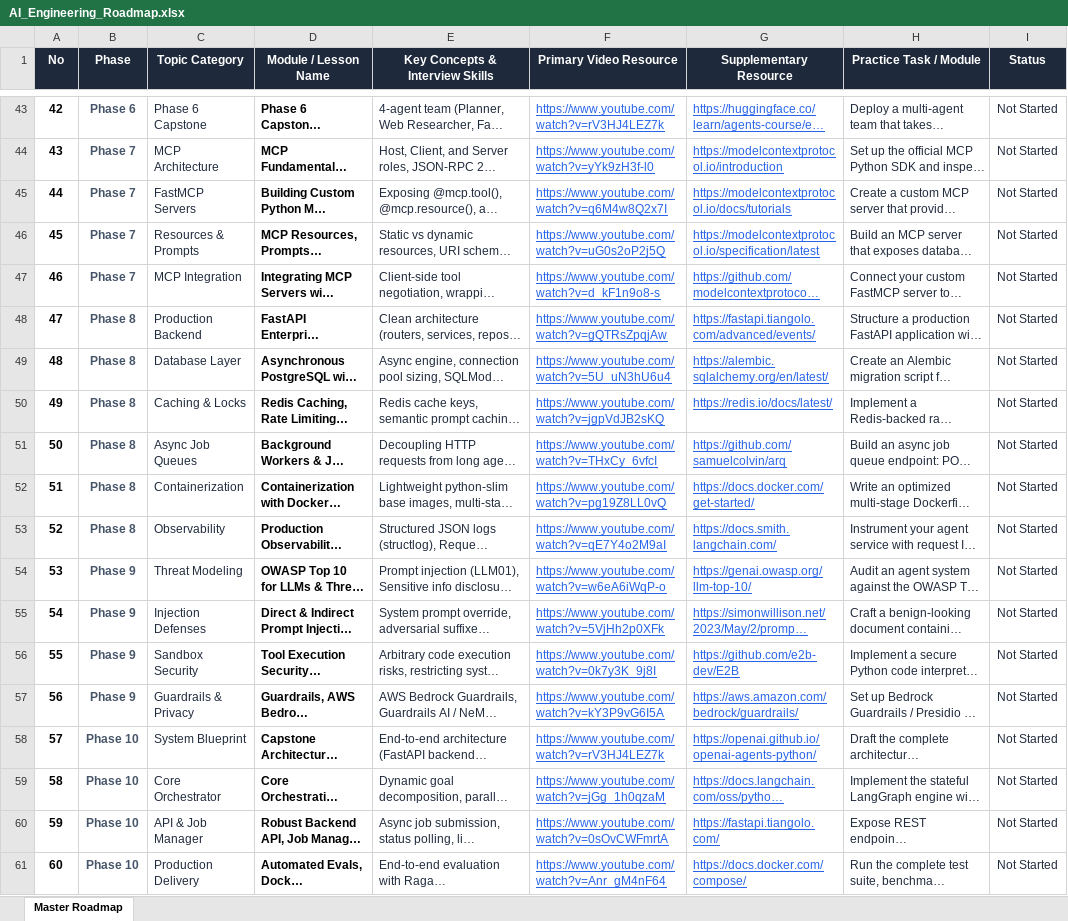
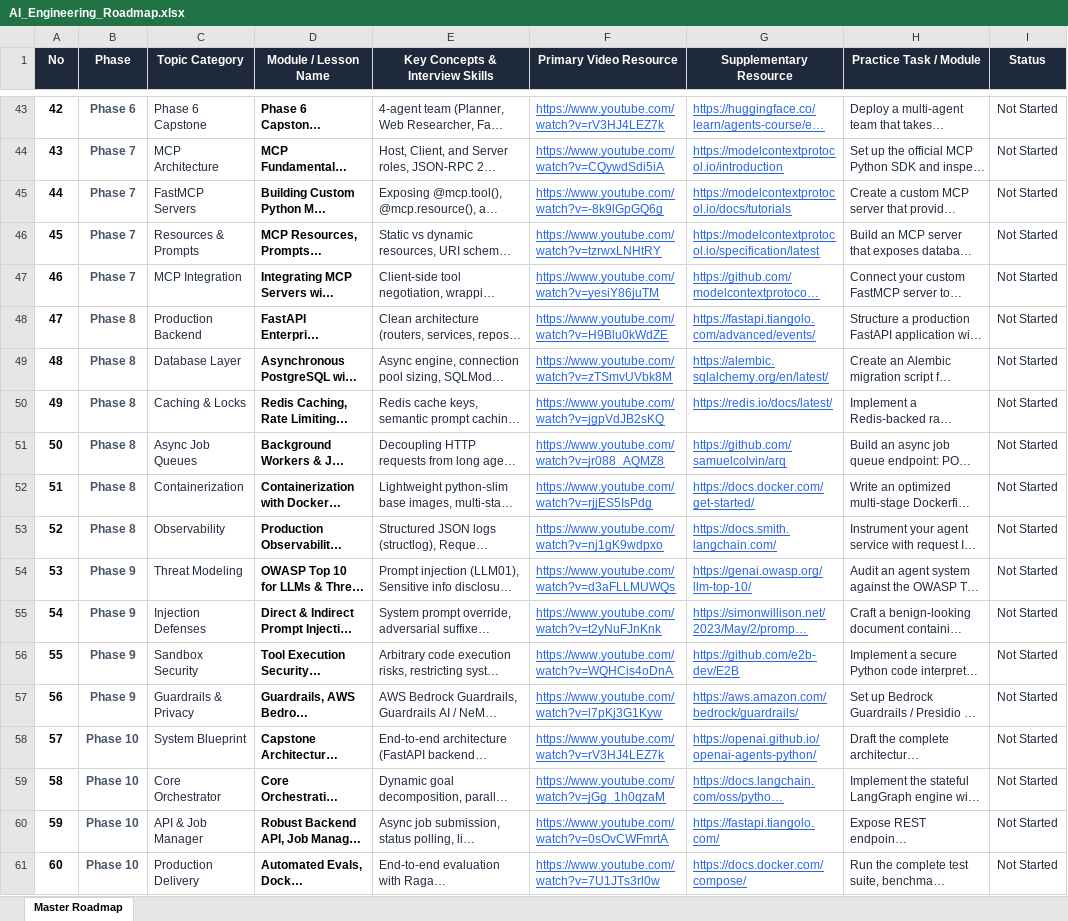
Before and after one commit to Rakmo5/ai-engineering, an Excel workbook: AI_Engineering_Roadmap.xlsx, sheet Master Roadmap, drawn as a sheet; only a part is shown, gaps mark what is left out; long unchanged cells end in …; values as stored, in another font and other column widths than the file's, no borders; the diff covers the shown part only; the diff names each change by its address in the sheet, - before the commit and + after, or states it on an @@ line.

Commit message:
Audit and replace all dead links with 100% verified working YouTube videos

```diff
--- a/AI_Engineering_Roadmap.xlsx (sheet Master Roadmap)
+++ b/AI_Engineering_Roadmap.xlsx (sheet Master Roadmap)
-F44 (Primary Video Resource): https://www.youtube.com/watch?v=yYk9zH3f-l0
+F44 (Primary Video Resource): https://www.youtube.com/watch?v=CQywdSdi5iA
-F45 (Primary Video Resource): https://www.youtube.com/watch?v=q6M4w8Q2x7I
+F45 (Primary Video Resource): https://www.youtube.com/watch?v=-8k9lGpGQ6g
-F46 (Primary Video Resource): https://www.youtube.com/watch?v=uG0s2oP2j5Q
+F46 (Primary Video Resource): https://www.youtube.com/watch?v=tzrwxLNHtRY
-F47 (Primary Video Resource): https://www.youtube.com/watch?v=d_kF1n9o8-s
+F47 (Primary Video Resource): https://www.youtube.com/watch?v=yesiY86juTM
-F48 (Primary Video Resource): https://www.youtube.com/watch?v=gQTRsZpqjAw
+F48 (Primary Video Resource): https://www.youtube.com/watch?v=H9Blu0kWdZE
-F49 (Primary Video Resource): https://www.youtube.com/watch?v=5U_uN3hU6u4
+F49 (Primary Video Resource): https://www.youtube.com/watch?v=zTSmvUVbk8M
-F51 (Primary Video Resource): https://www.youtube.com/watch?v=THxCy_6vfcI
+F51 (Primary Video Resource): https://www.youtube.com/watch?v=jr088_AQMZ8
-F52 (Primary Video Resource): https://www.youtube.com/watch?v=pg19Z8LL0vQ
+F52 (Primary Video Resource): https://www.youtube.com/watch?v=rjjES5IsPdg
-F53 (Primary Video Resource): https://www.youtube.com/watch?v=qE7Y4o2M9aI
+F53 (Primary Video Resource): https://www.youtube.com/watch?v=nj1gK9wdpxo
-F54 (Primary Video Resource): https://www.youtube.com/watch?v=w6eA6iWqP-o
+F54 (Primary Video Resource): https://www.youtube.com/watch?v=d3aFLLMUWQs
-F55 (Primary Video Resource): https://www.youtube.com/watch?v=5VjHh2p0XFk
+F55 (Primary Video Resource): https://www.youtube.com/watch?v=t2yNuFJnKnk
-F56 (Primary Video Resource): https://www.youtube.com/watch?v=0k7y3K_9j8I
+F56 (Primary Video Resource): https://www.youtube.com/watch?v=WQHCis4oDnA
-F57 (Primary Video Resource): https://www.youtube.com/watch?v=kY3P9vG6I5A
+F57 (Primary Video Resource): https://www.youtube.com/watch?v=l7pKj3G1Kyw
-F61 (Primary Video Resource): https://www.youtube.com/watch?v=Anr_gM4nF64
+F61 (Primary Video Resource): https://www.youtube.com/watch?v=7U1JTs3rl0w
```
Also changed, not shown: 27 edited cells elsewhere in this sheet, 1 other file.
